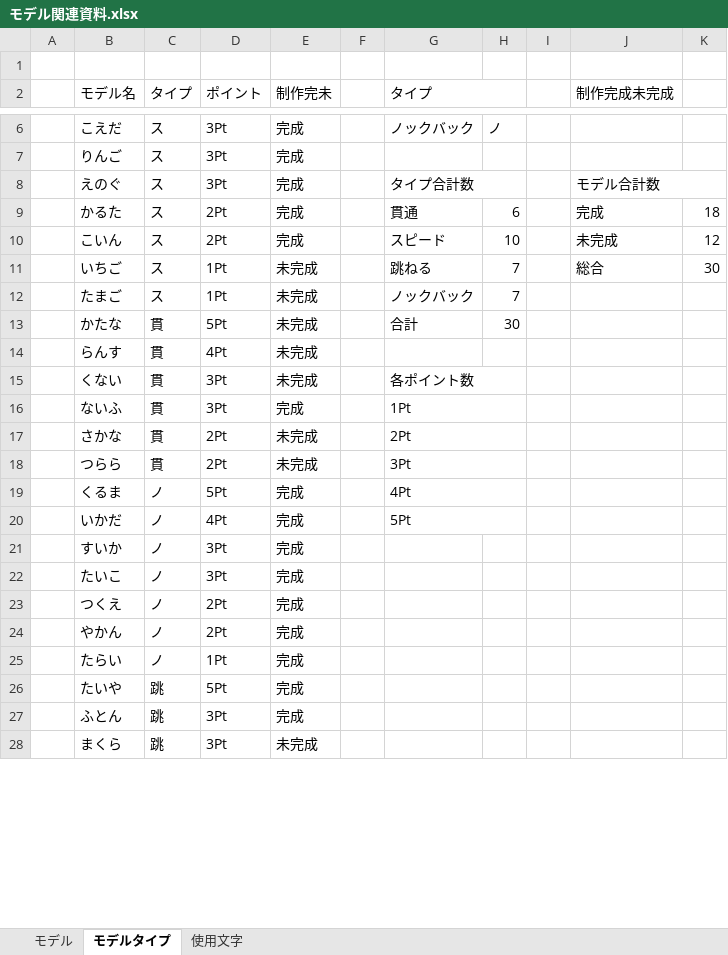
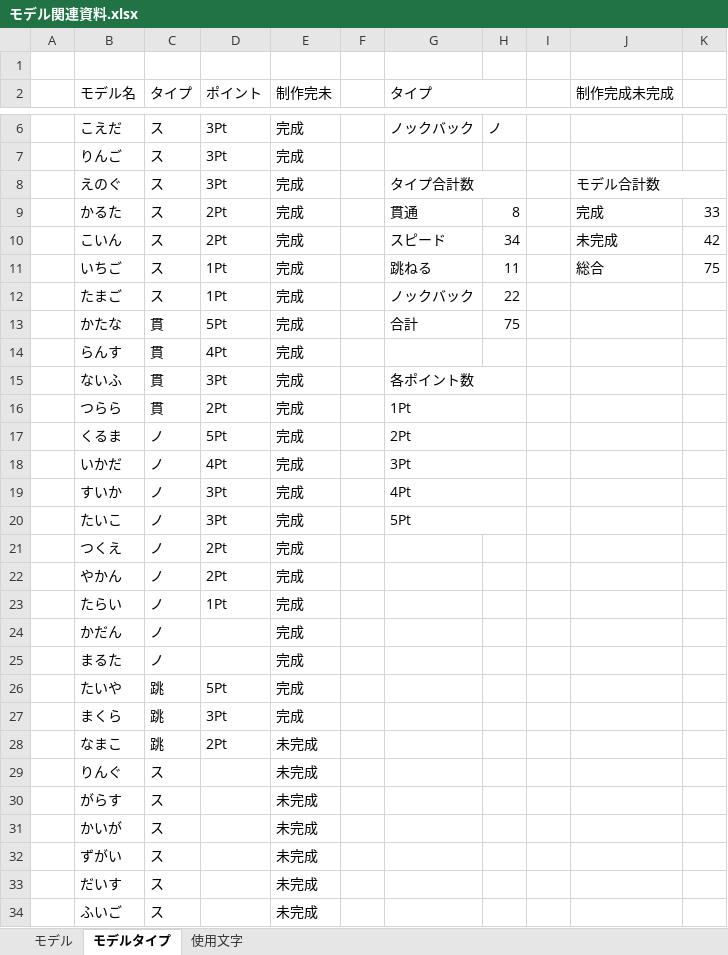
Before and after one commit to MikiyaMeguro/TEAM_B_OPEN, an Excel workbook: 資料/モデル関連資料.xlsx, sheet モデルタイプ, drawn as a sheet; only a part is shown, gaps mark what is left out; values as stored, in another font and other column widths than the file's, no cell formats; conditional formats not drawn; removed rows and columns are numbered as before the commit, all else as after; the diff covers the shown part only; the diff names each change by its address in the sheet, - before the commit and + after, or states it on an @@ line.

Commit message:
資料の更新

```diff
--- a/資料/モデル関連資料.xlsx (sheet モデルタイプ)
+++ b/資料/モデル関連資料.xlsx (sheet モデルタイプ)
-H9: 6
+H9: 8
-K9: 18
+K9: 33
-H10: 10
+H10: 34
-K10: 12
+K10: 42
-E11:E14 (制作完未): 未完成
+E11:E14 (制作完未): 完成
-H11: 7
+H11: 11
-K11: 30
+K11: 75
-H12: 7
+H12: 22
-H13: 30
+H13: 75
-row 15:  | くない | 貫 | 3Pt | 未完成 |  | 各ポイント数
-G15 (タイプ): 1Pt
+G15 (タイプ): 各ポイント数
-row 17:  | さかな | 貫 | 2Pt | 未完成 |  | 2Pt
-E16 (制作完未): 未完成
+E16 (制作完未): 完成
-G16 (タイプ): 3Pt
+G16 (タイプ): 1Pt
-G17 (タイプ): 4Pt
+G17 (タイプ): 2Pt
-G18 (タイプ): 5Pt
+G18 (タイプ): 3Pt
-G19 (タイプ): (empty)
+G19 (タイプ): 4Pt
+G19:H19 merged
-G20 (タイプ): (empty)
+G20 (タイプ): 5Pt
+G20:H20 merged
+row 24:  | かだん | ノ |  | 完成
+row 25:  | まるた | ノ |  | 完成
-row 27:  | ふとん | 跳 | 3Pt | 完成
-E27 (制作完未): 未完成
+E27 (制作完未): 完成
+row 28:  | なまこ | 跳 | 2Pt | 未完成
+row 29:  | りんぐ | ス |  | 未完成
+row 30:  | がらす | ス |  | 未完成
+row 31:  | かいが | ス |  | 未完成
+row 32:  | ずがい | ス |  | 未完成
+row 33:  | だいす | ス |  | 未完成
+row 34:  | ふいご | ス |  | 未完成
```
Also changed, not shown: 39 added rows and 4 edited cells elsewhere in this sheet, sheet モデル, sheet 使用文字, cell formats.
